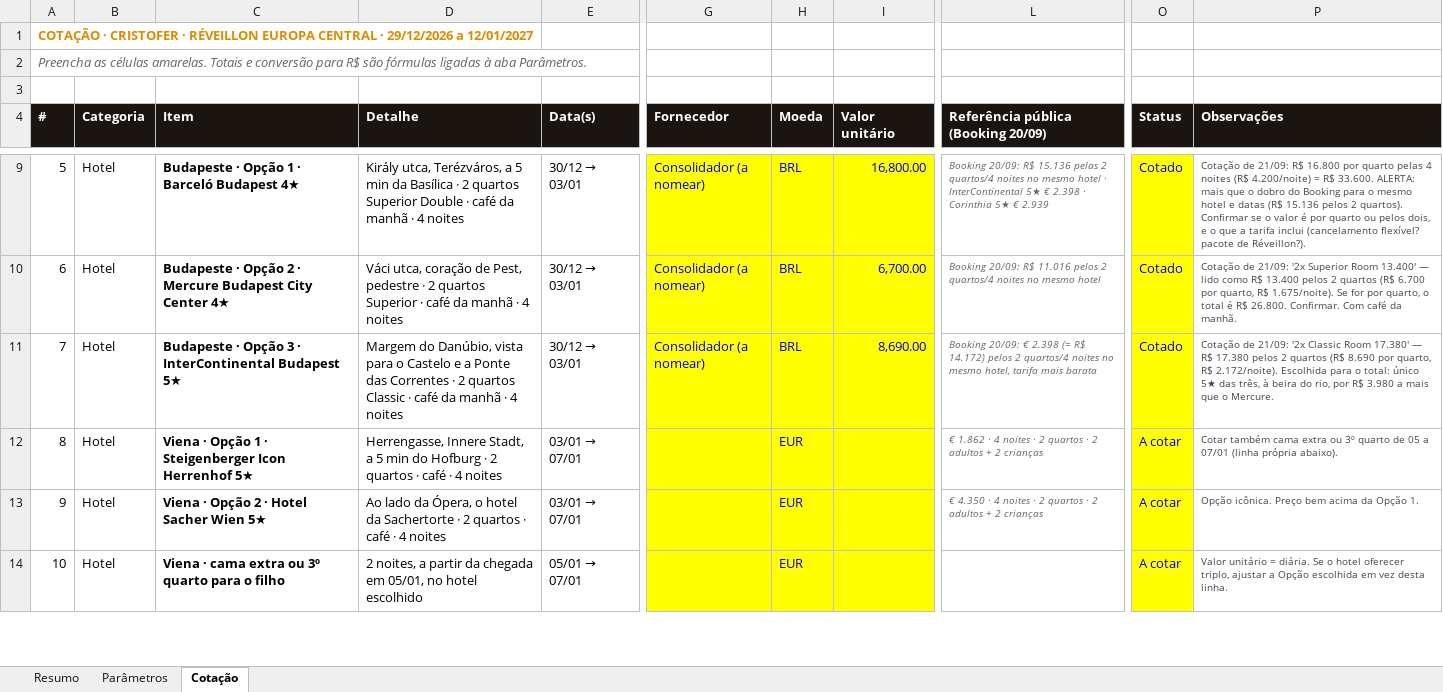
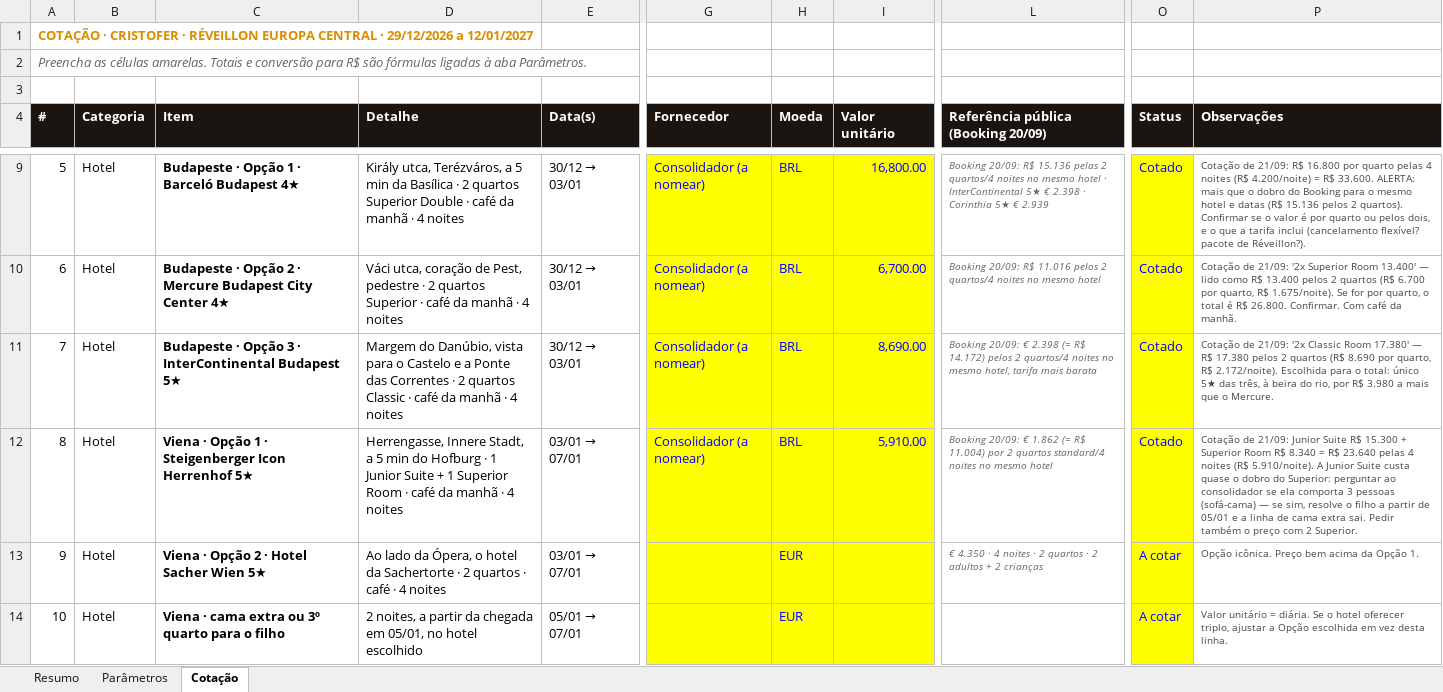
Before and after one commit to atendimentolusatravel-lab/travel, an Excel workbook: cotacao-cristofer-reveillon.xlsx, sheet Cotação, drawn as a sheet; only a part is shown, gaps mark what is left out; values as stored, in another font and other column widths than the file's, no borders; the diff names each change by its address in the sheet, - before the commit and + after, or states it on an @@ line.

```diff
--- a/cotacao-cristofer-reveillon.xlsx (sheet Cotação)
+++ b/cotacao-cristofer-reveillon.xlsx (sheet Cotação)
-D12 (Detalhe): …Hofburg · 2 quartos · café · 4…
+D12 (Detalhe): …Hofburg · 1 Junior Suite + 1 Superior Room · café da manhã · 4…
-G12 (Fornecedor): (empty)
+G12 (Fornecedor): Consolidador (a nomear)
-H12 (Moeda): EUR
+H12 (Moeda): BRL
-I12 (Valor unitário): (empty)
+I12 (Valor unitário): 5,910.00
-L12: € 1.862 · 4 noites · 2 quartos · 2 adultos + 2 crianças
+L12: Booking 20/09: € 1.862 (≈ R$ 11.004) por 2 quartos standard/4 noites no mesmo hotel
-O12 (Status): A cotar
+O12 (Status): Cotado
-P12 (Observações): Cotar também cama extra ou 3º quarto de 05 a 07/01 (linha própria abaixo).
+P12 (Observações): Cotação de 21/09: Junior Suite R$ 15.300 + Superior Room R$ 8.340 = R$ 23.640 pelas 4 noites (R$ 5.910/noite). A Junior Suite custa quase o dobro do Superior: perguntar ao consolidador se ela comporta 3 pessoas (sofá-cama) — se sim, resolve o filho a partir de 05/01 e a linha de cama extra sai. Pedir também o preço com 2 Superior.
```
Also changed, not shown: 1 other file.
